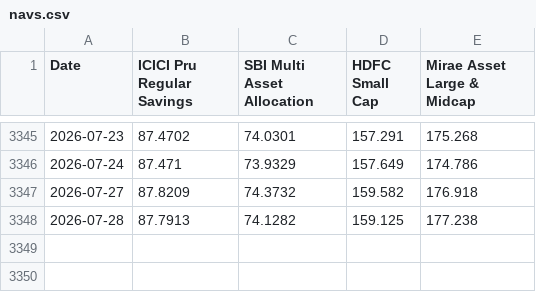
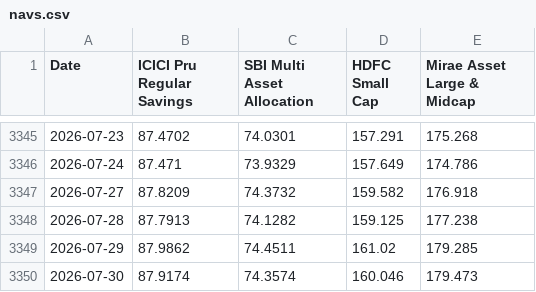
Before and after one commit to SapiensAdmin/Dashboard, a CSV file: data/navs.csv, drawn as a sheet; only a part is shown, gaps mark what is left out; the diff names each change by its address in the sheet, - before the commit and + after, or states it on an @@ line.

```diff
--- a/data/navs.csv
+++ b/data/navs.csv
+row 3349: 2026-07-29 | 87.9862 | 74.4511 | 161.02 | 179.285
+row 3350: 2026-07-30 | 87.9174 | 74.3574 | 160.046 | 179.473
```
Also changed, not shown: data/bse500_index.csv, 4 other files.
